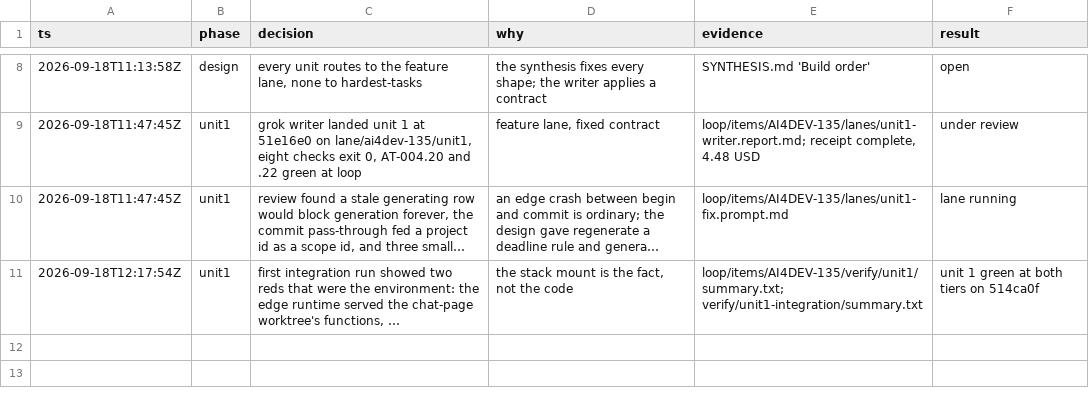
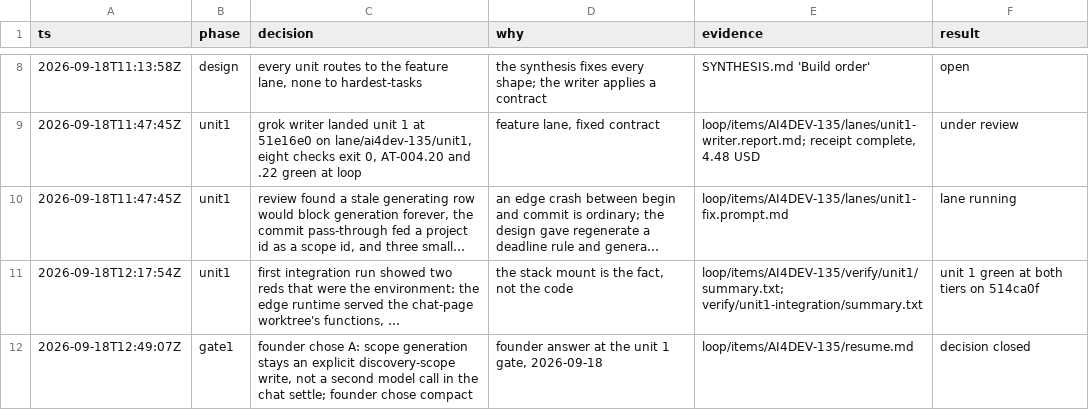
Before and after one commit to nirdrang/ai4good, a TSV file: loop/items/AI4DEV-135/decisions.tsv, drawn as a sheet; only a part is shown, gaps mark what is left out; long unchanged cells end in …; the diff names each change by its address in the sheet, - before the commit and + after, or states it on an @@ line.

```diff
--- a/loop/items/AI4DEV-135/decisions.tsv
+++ b/loop/items/AI4DEV-135/decisions.tsv
+row 12: 2026-09-18T12:49:07Z | gate1 | founder chose A: scope generation stays an explicit discovery-scope write, not a second model call in the chat settle; founder chose compact | founder answer at the unit 1 gate, 2026-09-18 | loop/items/AI4DEV-135/resume.md | decision closed
```
Also changed, not shown: 1 other file.
